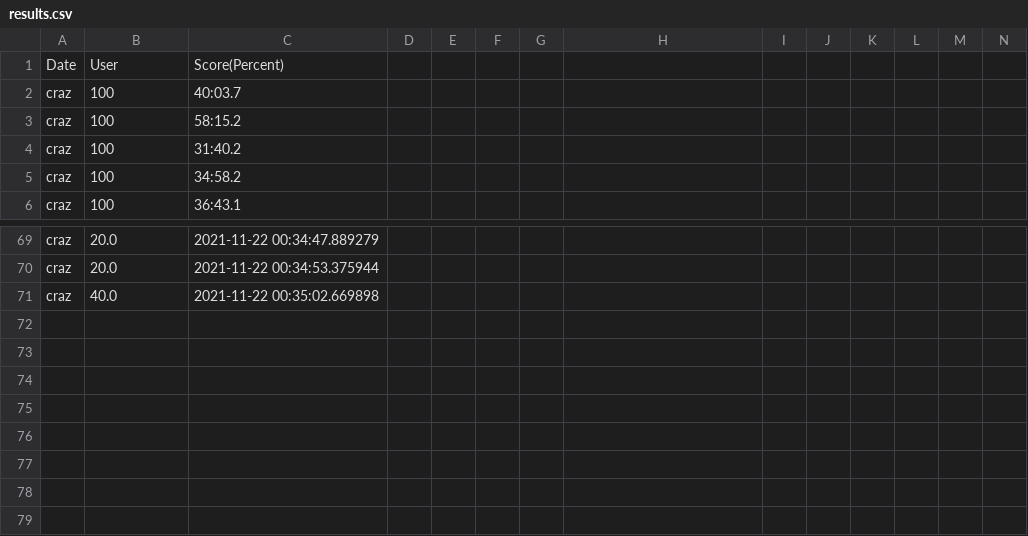
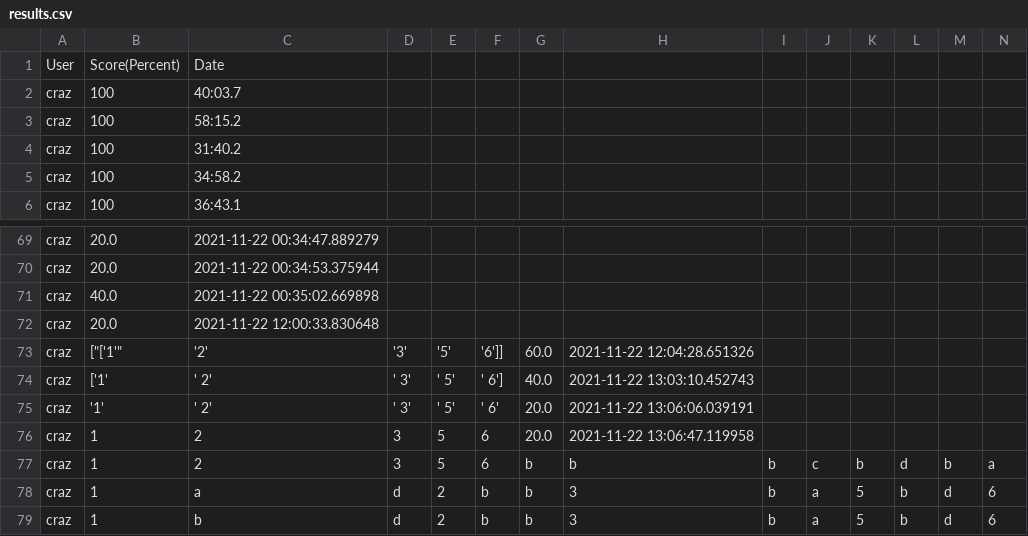
Before and after one commit to raracraz/quiz_project_sp, a CSV file: results.csv, drawn as a sheet; only a part is shown, gaps mark what is left out; removed rows and columns are numbered as before the commit, all else as after; rows hold the shown columns only; the diff names each change by its address in the sheet, - before the commit and + after, or states it on an @@ line.

```diff
--- a/results.csv
+++ b/results.csv
-row 1: Date | User | Score(Percent)
+row 1: User | Score(Percent) | Date
+row 72: craz | 20.0 | 2021-11-22 12:00:33.830648
+row 73: craz | ["['1'" | '2' | '3' | '5' | '6']] | 60.0 | 2021-11-22 12:04:28.651326
+row 74: craz | ['1' | ' 2' | ' 3' | ' 5' | ' 6'] | 40.0 | 2021-11-22 13:03:10.452743
+row 75: craz | '1' | ' 2' | ' 3' | ' 5' | ' 6' | 20.0 | 2021-11-22 13:06:06.039191
+row 76: craz | 1 | 2 | 3 | 5 | 6 | 20.0 | 2021-11-22 13:06:47.119958
+row 77: craz | 1 | 2 | 3 | 5 | 6 | b | b | b | c | b | d | b | a
+row 78: craz | 1 | a | d | 2 | b | b | 3 | b | a | 5 | b | d | 6
+row 79: craz | 1 | b | d | 2 | b | b | 3 | b | a | 5 | b | d | 6
```
Also changed, not shown: 16 other files.
